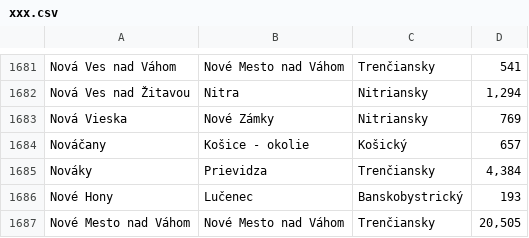
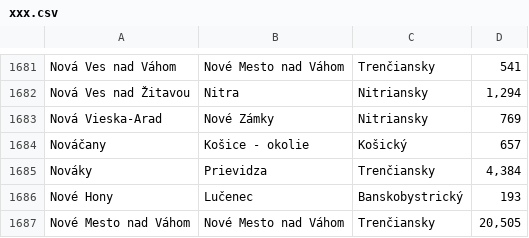
Before and after one commit to andy-am/bezealitky, a CSV file: public/xxx.csv, drawn as a sheet; only a part is shown, gaps mark what is left out.

```diff
--- a/public/xxx.csv
+++ b/public/xxx.csv
@@ -1682,3 +1682,3 @@ Nová Ves nad Váhom,Nové Mesto nad Váhom,Trenčiansky,541
 Nová Ves nad Žitavou,Nitra,Nitriansky,"1,294"
-Nová Vieska,Nové Zámky,Nitriansky,769
+Nová Vieska-Arad,Nové Zámky,Nitriansky,769
 Nováčany,Košice - okolie,Košický,657
```
Also changed, not shown: 12 other files.
